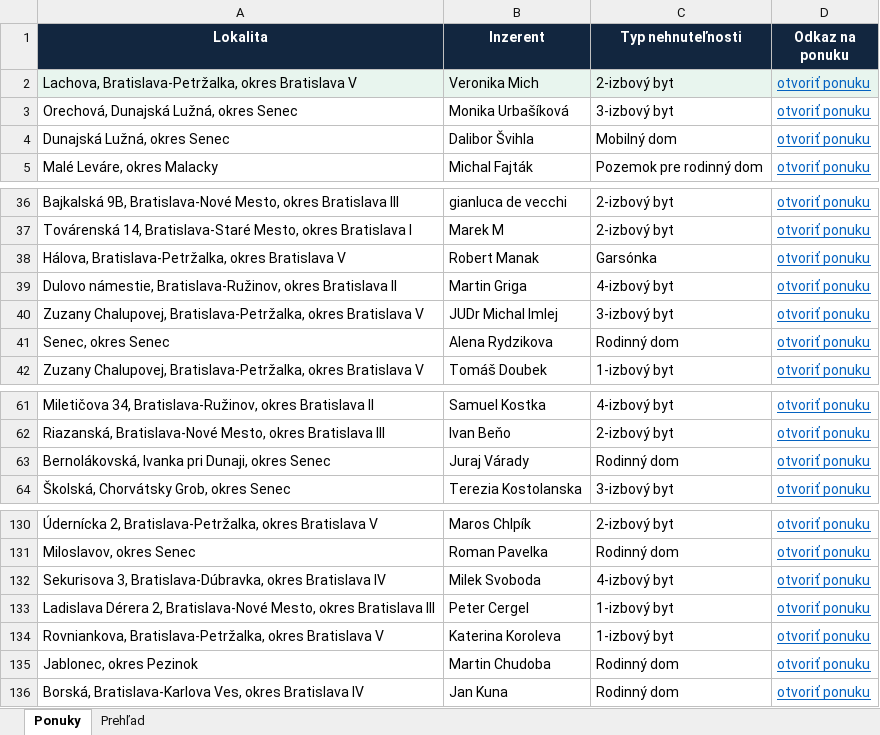
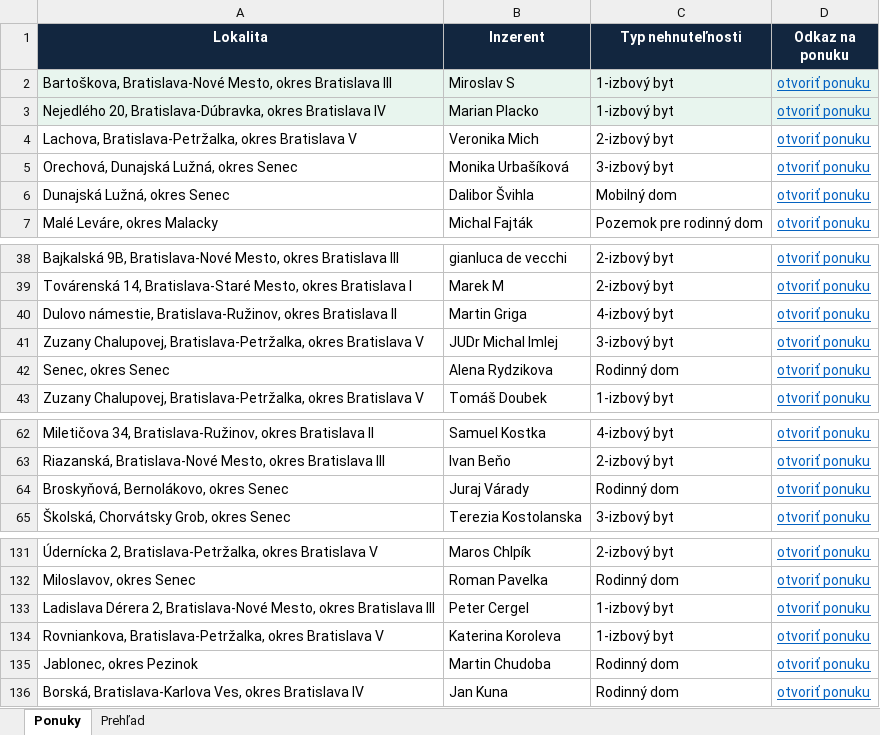
Before and after one commit to mrkubis-nest/nehnutelnosti-scraper, an Excel workbook: public/ponuky.xlsx, sheet Ponuky, drawn as a sheet; only a part is shown, gaps mark what is left out; values as stored, in another font and other column widths than the file's, no borders; removed rows and columns are numbered as before the commit, all else as after; the diff names each change by its address in the sheet, - before the commit and + after, or states it on an @@ line.

```diff
--- a/public/ponuky.xlsx (sheet Ponuky)
+++ b/public/ponuky.xlsx (sheet Ponuky)
+row 2: Bartoškova, Bratislava-Nové Mesto, okres Bratislava III | Miroslav S | 1-izbový byt | otvoriť ponuku
+row 3: Nejedlého 20, Bratislava-Dúbravka, okres Bratislava IV | Marian Placko | 1-izbový byt | otvoriť ponuku
-A4:D4 fill: #E8F5EE
+A4:D4 fill: none
-row 38: Hálova, Bratislava-Petržalka, okres Bratislava V | Robert Manak | Garsónka | otvoriť ponuku
-A64 (Lokalita): Bernolákovská, Ivanka pri Dunaji, okres Senec
+A64 (Lokalita): Broskyňová, Bernolákovo, okres Senec
-row 132: Sekurisova 3, Bratislava-Dúbravka, okres Bratislava IV | Milek Svoboda | 4-izbový byt | otvoriť ponuku
```
Also changed, not shown: sheet Prehľad, 2 other files.
